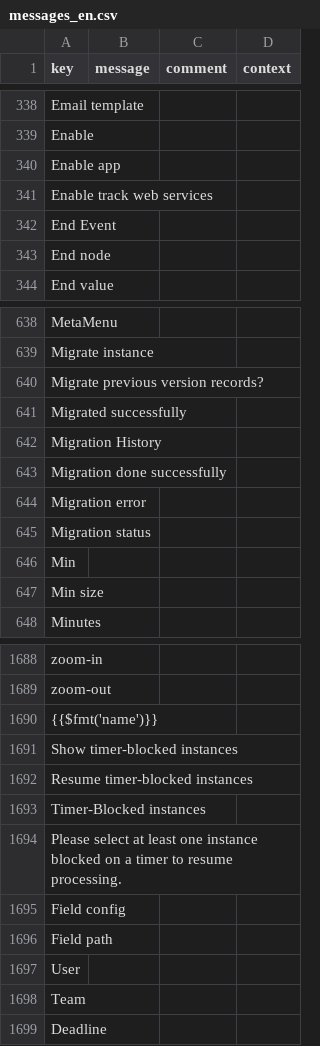
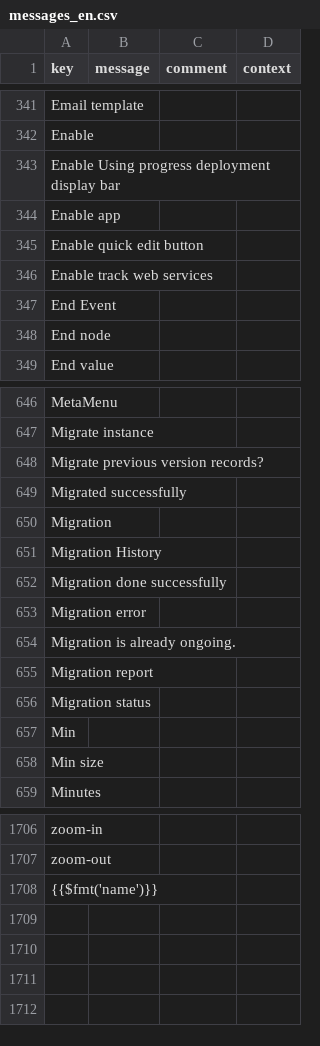
Before and after one commit to axelor/axelor-studio, a CSV file: src/main/resources/i18n/messages_en.csv, drawn as a sheet; only a part is shown, gaps mark what is left out; the diff covers the shown part only.

Commit message:
fix: missing translations

```diff
--- a/src/main/resources/i18n/messages_en.csv
+++ b/src/main/resources/i18n/messages_en.csv
@@ -339,3 +342,5 @@
 "Enable",,,
+"Enable Using progress deployment display bar",,,
 "Enable app",,,
+"Enable quick edit button",,,
 "Enable track web services",,,
@@ -641,2 +649,3 @@
 "Migrated successfully",,,
+"Migration",,,
 "Migration History",,,
@@ -644,2 +653,4 @@
 "Migration error",,,
+"Migration is already ongoing.",,,
+"Migration report",,,
 "Migration status",,,
@@ -1690,10 +1708 @@
 "{{$fmt('name')}}",,,
-"Show timer-blocked instances",,,
-"Resume timer-blocked instances",,,
-"Timer-Blocked instances",,,
-"Please select at least one instance blocked on a timer to resume processing.",,,
-"Field config",,,
-"Field path",,,
-"User",,,
-"Team",,,
-"Deadline",,,
```
Also changed, not shown: 9 added rows and 1 removed row elsewhere in this file, src/main/resources/i18n/messages.csv, src/main/resources/i18n/messages_fr.csv, 1 other file.
